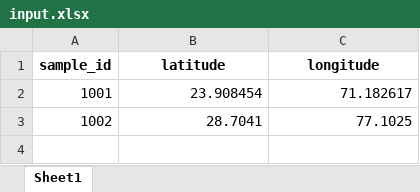
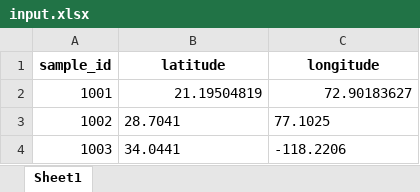
Before and after one commit to devmistry27/eco-innovators-ideathon-round-2, an Excel workbook: input.xlsx, sheet Sheet1, drawn as a sheet; values as stored, in another font and other column widths than the file's, no borders; the diff names each change by its address in the sheet, - before the commit and + after, or states it on an @@ line.

```diff
--- a/input.xlsx (sheet Sheet1)
+++ b/input.xlsx (sheet Sheet1)
-B2 (latitude): 23.908454
+B2 (latitude): 21.19504819
-C2 (longitude): 71.182617
+C2 (longitude): 72.90183627
-B3:C3 alignment: right
+B3:C3 alignment: left
+row 4: 1003 | 34.0441 | -118.2206
```
Also changed, not shown: input_folder/input_data.xlsx, 4 other files.
